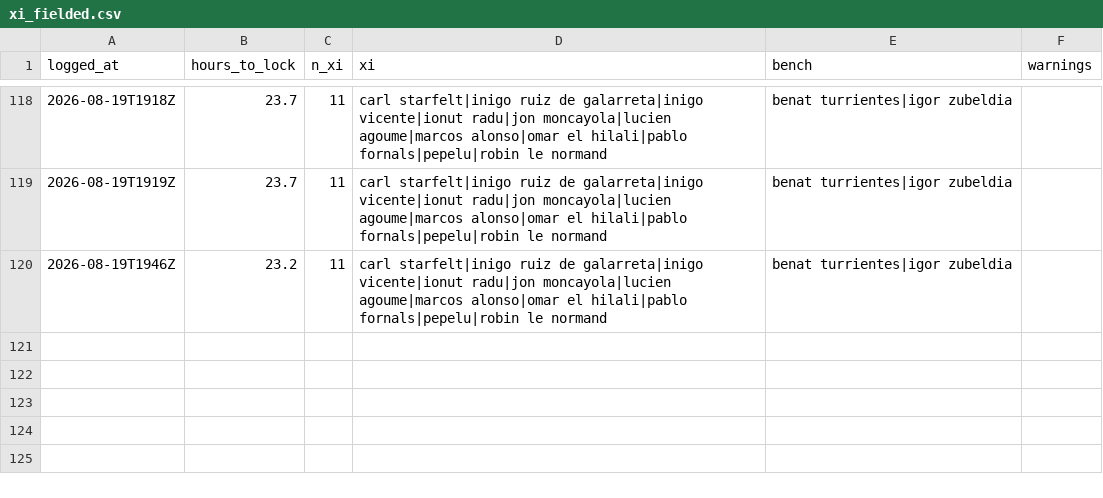
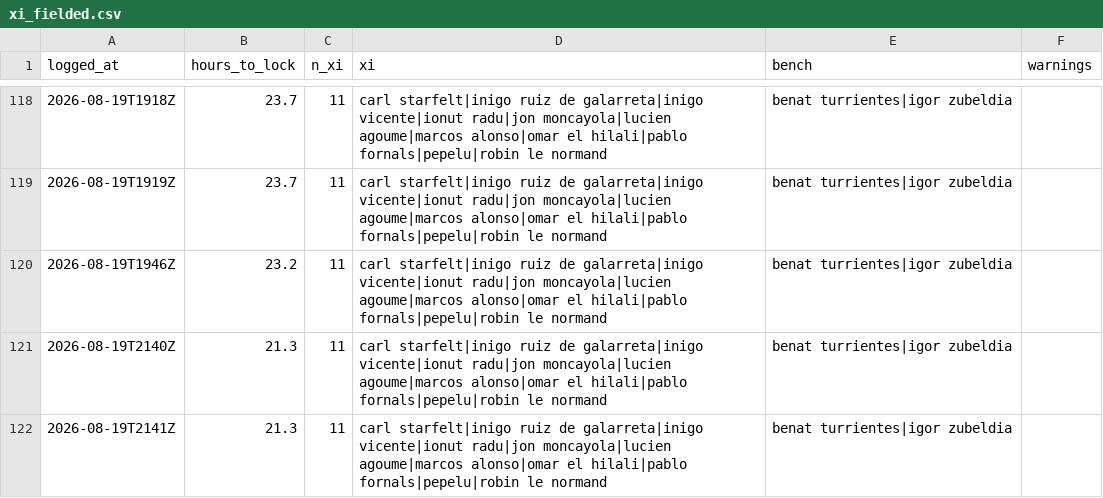
Before and after one commit to OrsM/liga_five_guys, a CSV file: data/decisions/xi_fielded.csv, drawn as a sheet; only a part is shown, gaps mark what is left out.

```diff
--- a/data/decisions/xi_fielded.csv
+++ b/data/decisions/xi_fielded.csv
@@ -120 +120,3 @@ logged_at,hours_to_lock,n_xi,xi,bench,warnings
 2026-08-19T1946Z,23.2,11,carl starfelt|inigo ruiz de galarreta|inigo vicente|ionut radu|jon moncayola|lucien agoume|marcos alonso|omar el hilali|pablo fornals|pepelu|robin le normand,benat turrientes|igor zubeldia,
+2026-08-19T2140Z,21.3,11,carl starfelt|inigo ruiz de galarreta|inigo vicente|ionut radu|jon moncayola|lucien agoume|marcos alonso|omar el hilali|pablo fornals|pepelu|robin le normand,benat turrientes|igor zubeldia,
+2026-08-19T2141Z,21.3,11,carl starfelt|inigo ruiz de galarreta|inigo vicente|ionut radu|jon moncayola|lucien agoume|marcos alonso|omar el hilali|pablo fornals|pepelu|robin le normand,benat turrientes|igor zubeldia,
```
Also changed, not shown: data/decisions/cash_price_log.csv, data/decisions/slate_log.csv, 14 other files.
